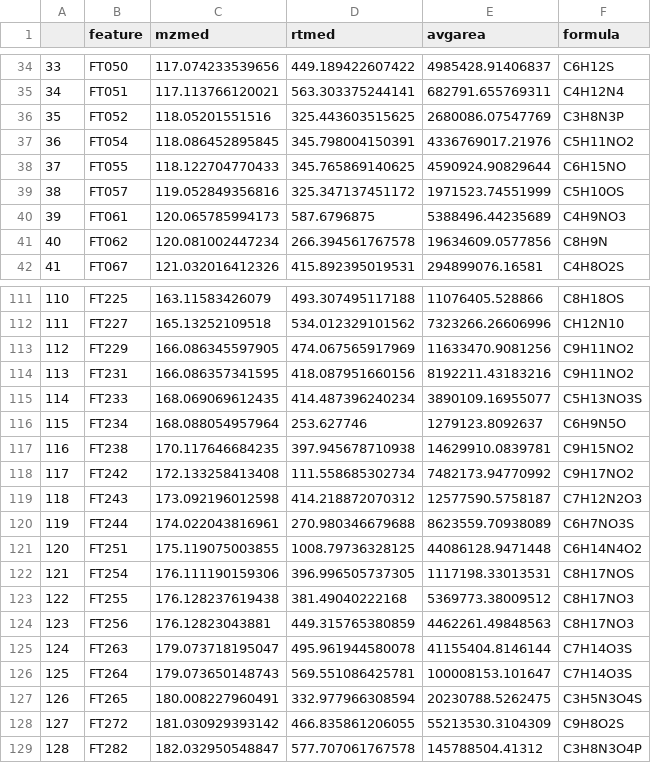
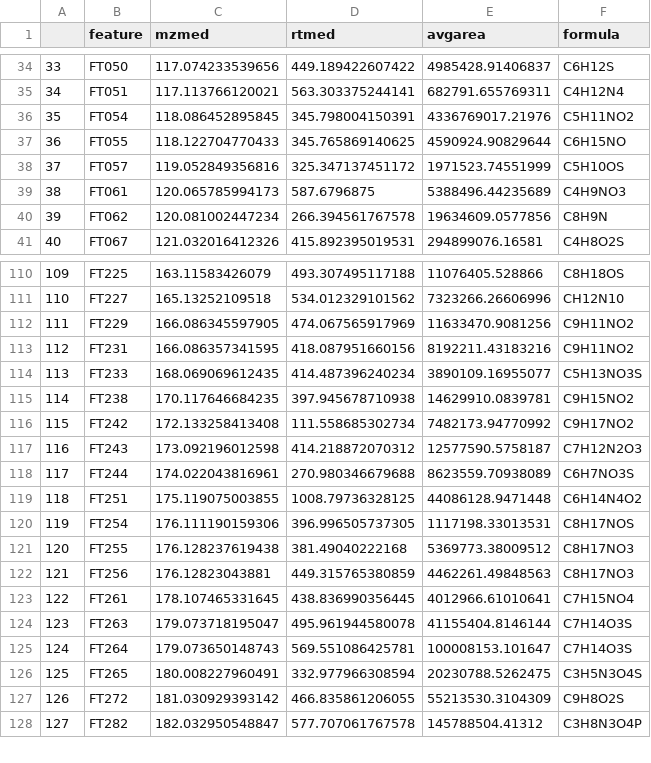
Before and after one commit to wkumler/FalkorFactor, a CSV file: XCMS/data_pretty/feature_formulas.csv, drawn as a sheet; only a part is shown, gaps mark what is left out; removed rows and columns are numbered as before the commit, all else as after; the diff covers the shown part only; the diff names each change by its address in the sheet, - before the commit and + after, or states it on an @@ line.

```diff
--- a/XCMS/data_pretty/feature_formulas.csv
+++ b/XCMS/data_pretty/feature_formulas.csv
-row 36: 35 | FT052 | 118.05201551516 | 325.443603515625 | 2680086.07547769 | C3H8N3P
@@ column A renumbered between rows 36 and 149 @@
-row 116: 115 | FT234 | 168.088054957964 | 253.627746 | 1279123.8092637 | C6H9N5O
+row 123: 122 | FT261 | 178.107465331645 | 438.836990356445 | 4012966.61010641 | C7H15NO4
```
Also changed, not shown: 6 added rows and 5 removed rows elsewhere in this file.
